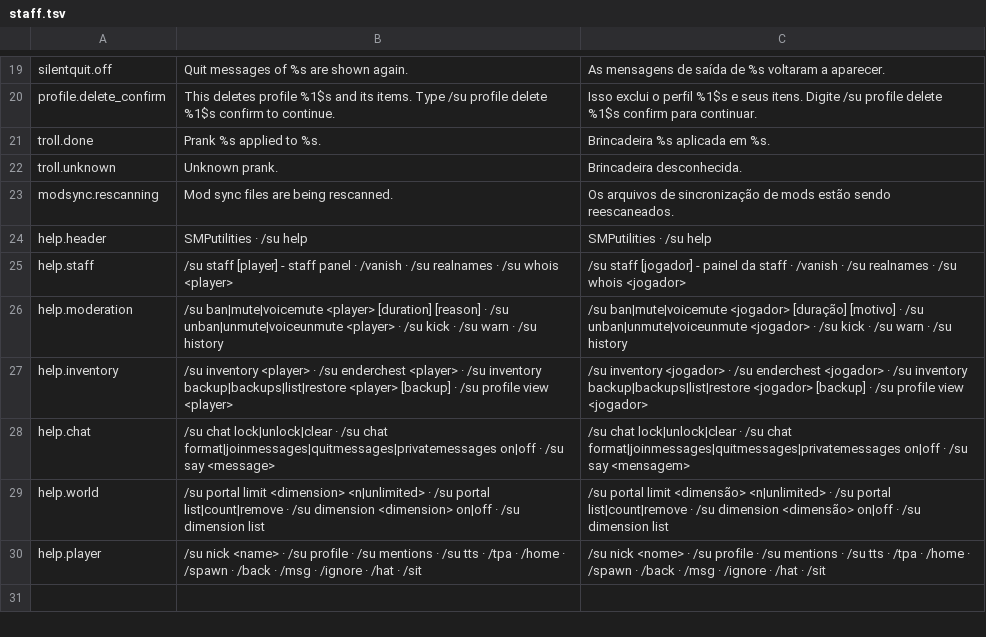
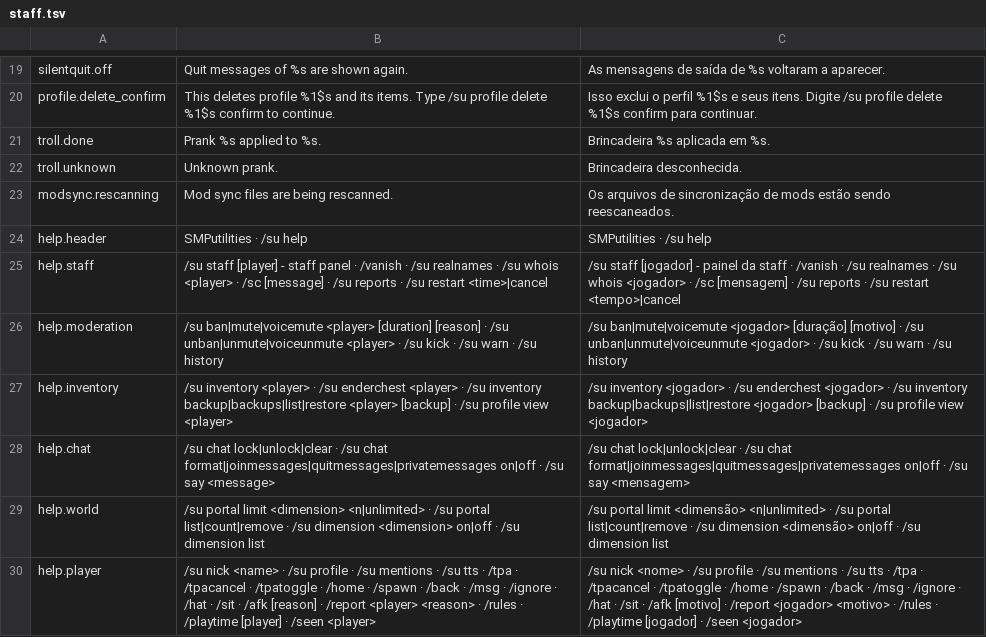
Before and after one commit to arthoou/SMPUtilities, a TSV file: tools/lang/staff.tsv, drawn as a sheet; only a part is shown, gaps mark what is left out.

Commit message:
Add AFK, reports, staff chat, announcements, restarts and welcome tools
New SMP tools, all server-side so vanilla clients get them too, each
with its own switch under features:

- /afk and automatic AFK: [AFK] in the tab list, a notice to whoever
  messages an AFK player, AFK players out of bed no longer hold back
  the night (SleepStatus counts only the others), optional idle kick.
- /report with clickable staff alerts, /su reports [close|tp], a
  pending count for staff who join, and reports.json storage.
- Staff chat: /sc <message>, or /sc alone to send chat lines there.
- Rotating announcements with clickable links.
- /su restart <time> [reason] | cancel and daily restart times, with
  countdown warnings, a clean stop and a kick message.
- First-join announcement, a join MOTD and /rules.
- /playtime, /seen (vanish-aware) and the death location for the
  player who died, with a /back shortcut.
- TPA: /tpacancel and /tpatoggle.

```diff
--- a/tools/lang/staff.tsv
+++ b/tools/lang/staff.tsv
@@ -24,3 +24,3 @@ modsync.rescanning	Mod sync files are being rescanned.	Os arquivos de sincroniza
 help.header	SMPutilities · /su help	SMPutilities · /su help
-help.staff	/su staff [player] - staff panel · /vanish · /su realnames · /su whois <player>	/su staff [jogador] - painel da staff · /vanish · /su realnames · /su whois <jogador>
+help.staff	/su staff [player] - staff panel · /vanish · /su realnames · /su whois <player> · /sc [message] · /su reports · /su restart <time>|cancel	/su staff [jogador] - painel da staff · /vanish · /su realnames · /su whois <jogador> · /sc [mensagem] · /su reports · /su restart <tempo>|cancel
 help.moderation	/su ban|mute|voicemute <player> [duration] [reason] · /su unban|unmute|voiceunmute <player> · /su kick · /su warn · /su history	/su ban|mute|voicemute <jogador> [duração] [motivo] · /su unban|unmute|voiceunmute <jogador> · /su kick · /su warn · /su history
@@ -29,2 +29,2 @@ help.chat	/su chat lock|unlock|clear · /su chat format|joinmessages|quitmessage
 help.world	/su portal limit <dimension> <n|unlimited> · /su portal list|count|remove · /su dimension <dimension> on|off · /su dimension list	/su portal limit <dimensão> <n|unlimited> · /su portal list|count|remove · /su dimension <dimensão> on|off · /su dimension list
-help.player	/su nick <name> · /su profile · /su mentions · /su tts · /tpa · /home · /spawn · /back · /msg · /ignore · /hat · /sit	/su nick <nome> · /su profile · /su mentions · /su tts · /tpa · /home · /spawn · /back · /msg · /ignore · /hat · /sit
+help.player	/su nick <name> · /su profile · /su mentions · /su tts · /tpa · /tpacancel · /tpatoggle · /home · /spawn · /back · /msg · /ignore · /hat · /sit · /afk [reason] · /report <player> <reason> · /rules · /playtime [player] · /seen <player>	/su nick <nome> · /su profile · /su mentions · /su tts · /tpa · /tpacancel · /tpatoggle · /home · /spawn · /back · /msg · /ignore · /hat · /sit · /afk [motivo] · /report <jogador> <motivo> · /rules · /playtime [jogador] · /seen <jogador>
```
Also changed, not shown: tools/lang/settings.tsv, tools/lang/teleport.tsv, 29 other files.
